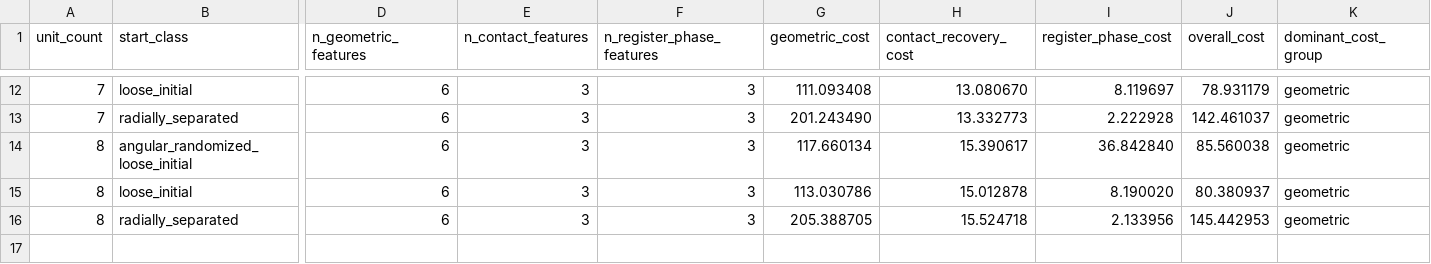
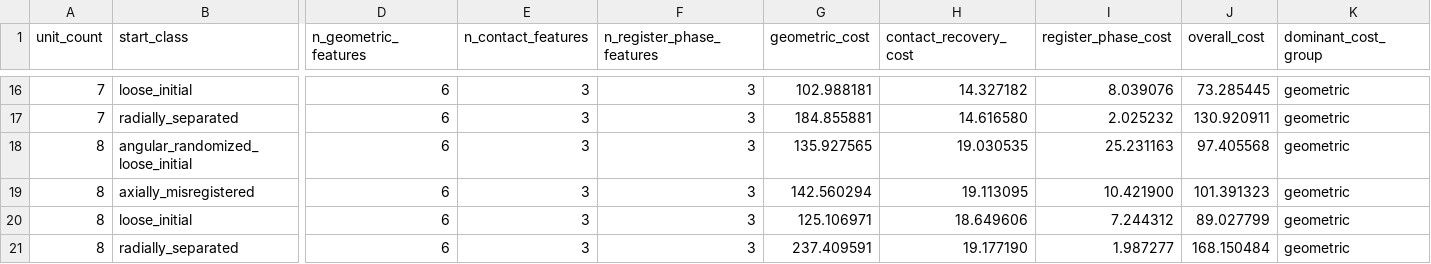
Before and after one commit to hpage3/hexaplex-formation, a CSV file: outputs/metrics/seed_starting_ensemble_cost_summary.csv, drawn as a sheet; only a part is shown, gaps mark what is left out; addresses are those after the commit; rows hold the shown columns only; the diff covers the shown part only; the diff names each change by its address in the sheet, - before the commit and + after, or states it on an @@ line.

```diff
--- a/outputs/metrics/seed_starting_ensemble_cost_summary.csv
+++ b/outputs/metrics/seed_starting_ensemble_cost_summary.csv
-G16 (geometric_cost): 111.093408
+G16 (geometric_cost): 102.988181
-H16 (contact_recovery_cost): 13.080670
+H16 (contact_recovery_cost): 14.327182
-I16 (register_phase_cost): 8.119697
+I16 (register_phase_cost): 8.039076
-J16 (overall_cost): 78.931179
+J16 (overall_cost): 73.285445
-G17 (geometric_cost): 201.243490
+G17 (geometric_cost): 184.855881
-H17 (contact_recovery_cost): 13.332773
+H17 (contact_recovery_cost): 14.616580
-I17 (register_phase_cost): 2.222928
+I17 (register_phase_cost): 2.025232
-J17 (overall_cost): 142.461037
+J17 (overall_cost): 130.920911
-G18 (geometric_cost): 117.660134
+G18 (geometric_cost): 135.927565
-H18 (contact_recovery_cost): 15.390617
+H18 (contact_recovery_cost): 19.030535
-I18 (register_phase_cost): 36.842840
+I18 (register_phase_cost): 25.231163
-J18 (overall_cost): 85.560038
+J18 (overall_cost): 97.405568
+row 19: 8 | axially_misregistered | 6 | 3 | 3 | 142.560294 | 19.113095 | 10.421900 | 101.391323 | geometric
-G20 (geometric_cost): 113.030786
+G20 (geometric_cost): 125.106971
-H20 (contact_recovery_cost): 15.012878
+H20 (contact_recovery_cost): 18.649606
-I20 (register_phase_cost): 8.190020
+I20 (register_phase_cost): 7.244312
-J20 (overall_cost): 80.380937
+J20 (overall_cost): 89.027799
-G21 (geometric_cost): 205.388705
+G21 (geometric_cost): 237.409591
-H21 (contact_recovery_cost): 15.524718
+H21 (contact_recovery_cost): 19.177190
-I21 (register_phase_cost): 2.133956
+I21 (register_phase_cost): 1.987277
-J21 (overall_cost): 145.442953
+J21 (overall_cost): 168.150484
```
Also changed, not shown: 4 added rows and 28 edited cells elsewhere in this file, outputs/metrics/seed_endpoint_metric_means_by_ensemble.csv, 16 other files.
